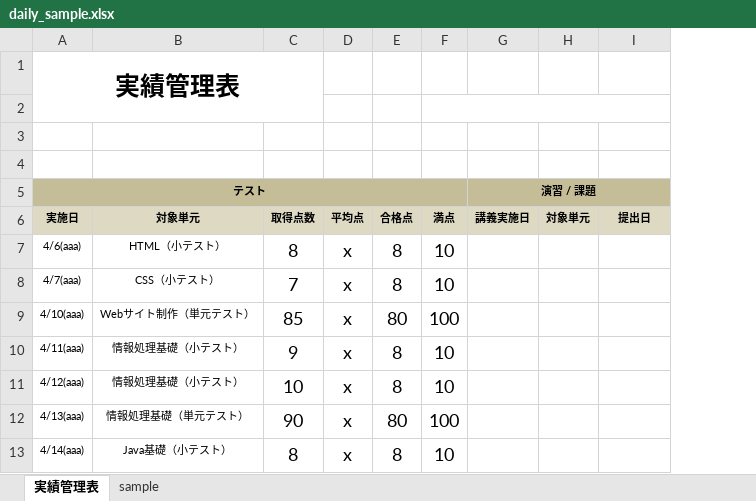
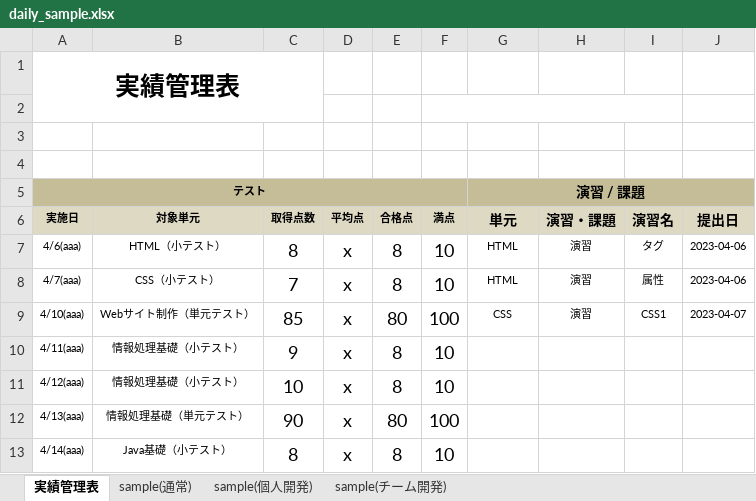
Before and after one commit to tc-kishimoto/fullstack-node, an Excel workbook: template/daily_sample.xlsx, sheet 実績管理表, drawn as a sheet; values as stored, in another font and other column widths than the file's, no borders; removed rows and columns are numbered as before the commit, all else as after; the diff names each change by its address in the sheet, - before the commit and + after, or states it on an @@ line.

```diff
--- a/template/daily_sample.xlsx (sheet 実績管理表)
+++ b/template/daily_sample.xlsx (sheet 実績管理表)
-sheet tab: sample
+sheet tab: sample(通常)
+sheet tab: sample(個人開発)
+sheet tab: sample(チーム開発)
-column H (対象単元), empty
+column H (演習・課題), rows 7-9: all 演習
+column I (演習名), rows 7-9: タグ | 属性 | CSS1
-F2:I2 merged
+F2:I2 merged
@@ G5:G6 text size: larger @@
-G6: 講義実施日
+G6: 単元
@@ J6 text size: larger @@
-G7:G8 (単元): (empty)
+G7:G8 (単元): HTML
-J7:J8 (提出日): (empty)
+J7:J8 (提出日): 2023-04-06
-G9 (単元): (empty)
+G9 (単元): CSS
-J9 (提出日): (empty)
+J9 (提出日): 2023-04-07
```
Also changed, not shown: template/daily.xlsx.
